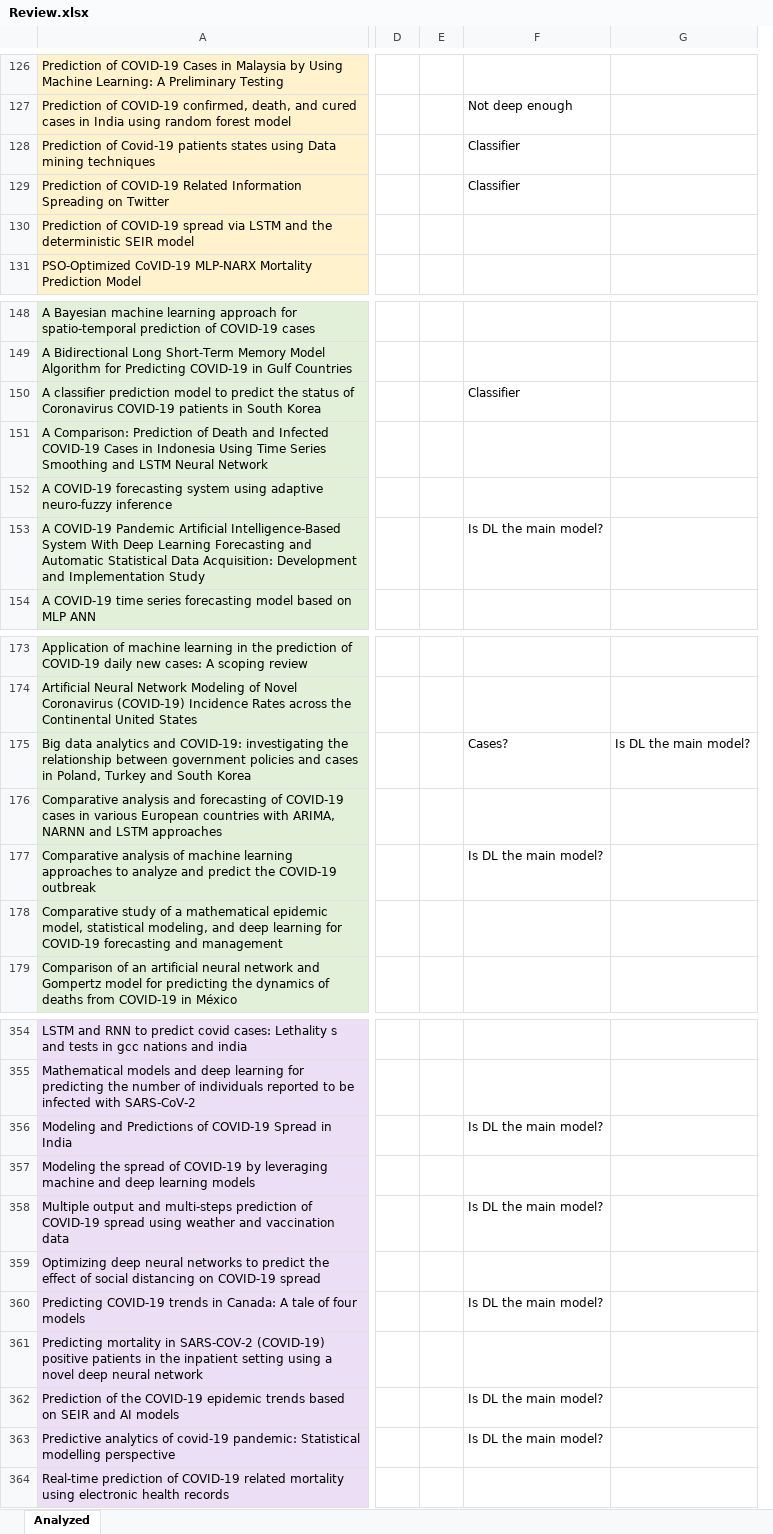
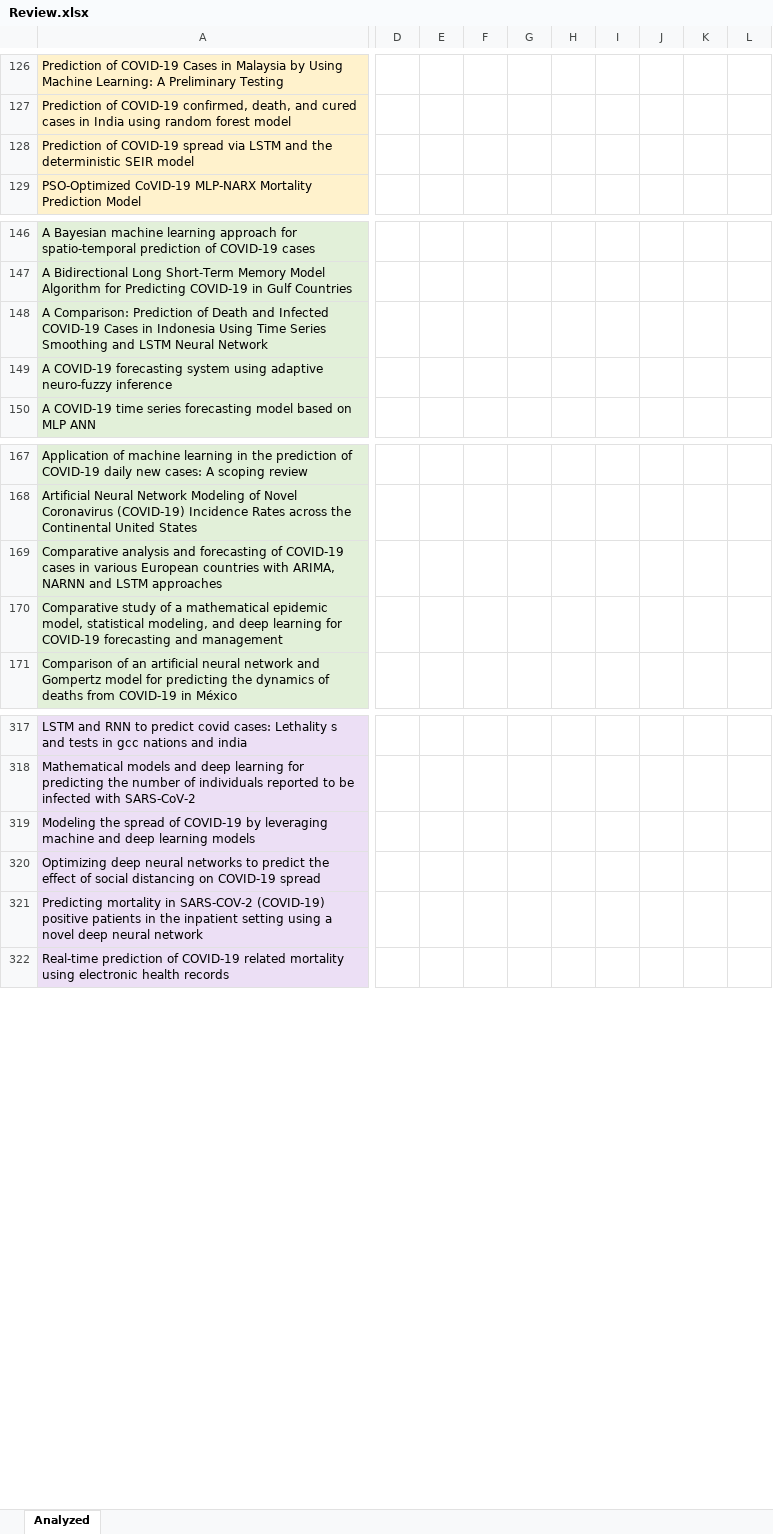
Before and after one commit to naperiferia/COVID-19_Distress, an Excel workbook: Review.xlsx, sheet Analyzed, drawn as a sheet; only a part is shown, gaps mark what is left out; values as stored, in another font and other column widths than the file's, no borders; removed rows and columns are numbered as before the commit, all else as after; rows hold the shown columns only; the diff covers the shown part only; the diff names each change by its address in the sheet, - before the commit and + after, or states it on an @@ line.

```diff
--- a/Review.xlsx (sheet Analyzed)
+++ b/Review.xlsx (sheet Analyzed)
-column D, empty
-column E, empty
-column F, row 127: Not deep enough
-column G, empty
+column D, empty
+column E, empty
+column F, empty
+column G, empty
+column H, empty
+column I, empty
+column J, empty
+column K, empty
+column L, empty
-row 128: Prediction of Covid-19 patients states using Data mining techniques |  |  | Classifier
-row 129: Prediction of COVID-19 Related Information Spreading on Twitter |  |  | Classifier
-row 150: A classifier prediction model to predict the status of Coronavirus COVID-19 patients in South Korea |  |  | Classifier
-row 153: A COVID-19 Pandemic Artificial Intelligence-Based System With Deep Learning Forecasting and Automatic Statistical Data Acquisition: Development and Implementation Study |  |  | Is DL the main model?
-row 175: Big data analytics and COVID-19: investigating the relationship between government policies and cases in Poland, Turkey and South Korea |  |  | Cases? | Is DL the main model?
-row 177: Comparative analysis of machine learning approaches to analyze and predict the COVID-19 outbreak |  |  | Is DL the main model?
-row 356: Modeling and Predictions of COVID-19 Spread in India |  |  | Is DL the main model?
-row 358: Multiple output and multi-steps prediction of COVID-19 spread using weather and vaccination data |  |  | Is DL the main model?
-row 360: Predicting COVID-19 trends in Canada: A tale of four models |  |  | Is DL the main model?
-row 362: Prediction of the COVID-19 epidemic trends based on SEIR and AI models |  |  | Is DL the main model?
-row 363: Predictive analytics of covid-19 pandemic: Statistical modelling perspective |  |  | Is DL the main model?
```
Also changed, not shown: 1 added row, 32 removed rows, 10 added columns and 1 edited cell elsewhere in this sheet.
